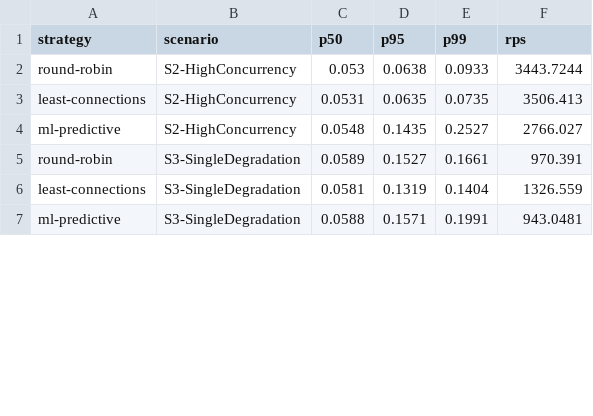
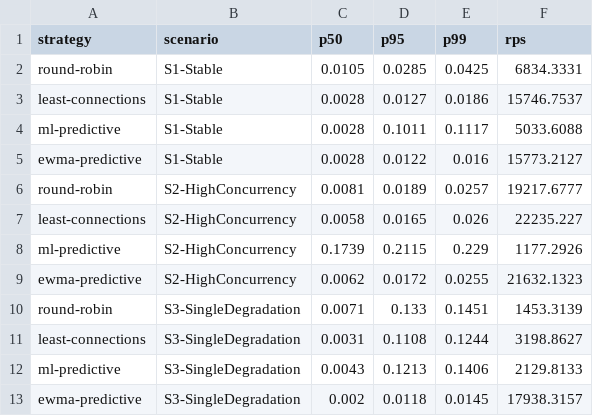
Before and after one commit to srihari1306/proxima, a CSV file: benchmark_results.csv, drawn as a sheet; only a part is shown; the diff covers the shown part only.

Commit message:
EWMA strategy integrated

```diff
--- a/benchmark_results.csv
+++ b/benchmark_results.csv
@@ -1,7 +1,13 @@
 strategy,scenario,p50,p95,p99,rps
-round-robin,S2-HighConcurrency,0.053,0.0638,0.0933,3443.7244
-least-connections,S2-HighConcurrency,0.0531,0.0635,0.0735,3506.413
-ml-predictive,S2-HighConcurrency,0.0548,0.1435,0.2527,2766.027
-round-robin,S3-SingleDegradation,0.0589,0.1527,0.1661,970.391
-least-connections,S3-SingleDegradation,0.0581,0.1319,0.1404,1326.559
-ml-predictive,S3-SingleDegradation,0.0588,0.1571,0.1991,943.0481
+round-robin,S1-Stable,0.0105,0.0285,0.0425,6834.3331
+least-connections,S1-Stable,0.0028,0.0127,0.0186,15746.7537
+ml-predictive,S1-Stable,0.0028,0.1011,0.1117,5033.6088
+ewma-predictive,S1-Stable,0.0028,0.0122,0.016,15773.2127
+round-robin,S2-HighConcurrency,0.0081,0.0189,0.0257,19217.6777
+least-connections,S2-HighConcurrency,0.0058,0.0165,0.026,22235.227
+ml-predictive,S2-HighConcurrency,0.1739,0.2115,0.229,1177.2926
+ewma-predictive,S2-HighConcurrency,0.0062,0.0172,0.0255,21632.1323
+round-robin,S3-SingleDegradation,0.0071,0.133,0.1451,1453.3139
+least-connections,S3-SingleDegradation,0.0031,0.1108,0.1244,3198.8627
+ml-predictive,S3-SingleDegradation,0.0043,0.1213,0.1406,2129.8133
+ewma-predictive,S3-SingleDegradation,0.002,0.0118,0.0145,17938.3157
```
Also changed, not shown: 10 added rows and 24 edited cells elsewhere in this file, 5 other files.
